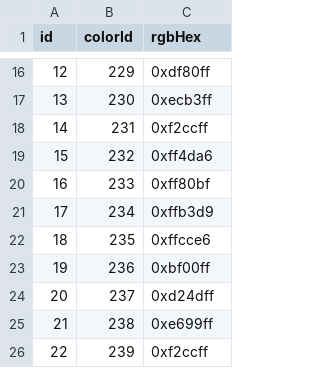
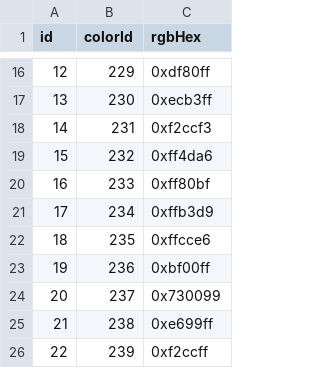
Before and after one commit to oberon-wu/teon-lang, a CSV file: data/chat_color.csv, drawn as a sheet; only a part is shown, gaps mark what is left out.

Commit message:
* Update data chat color csv file

```diff
--- a/data/chat_color.csv
+++ b/data/chat_color.csv
@@ -17,3 +17,3 @@ id,colorId,rgbHex
 13,230,"0xecb3ff"
-14,231,"0xf2ccff"
+14,231,"0xf2ccf3"
 15,232,"0xff4da6"
@@ -23,3 +23,3 @@ id,colorId,rgbHex
 19,236,"0xbf00ff"
-20,237,"0xd24dff"
+20,237,"0x730099"
 21,238,"0xe699ff"
```
